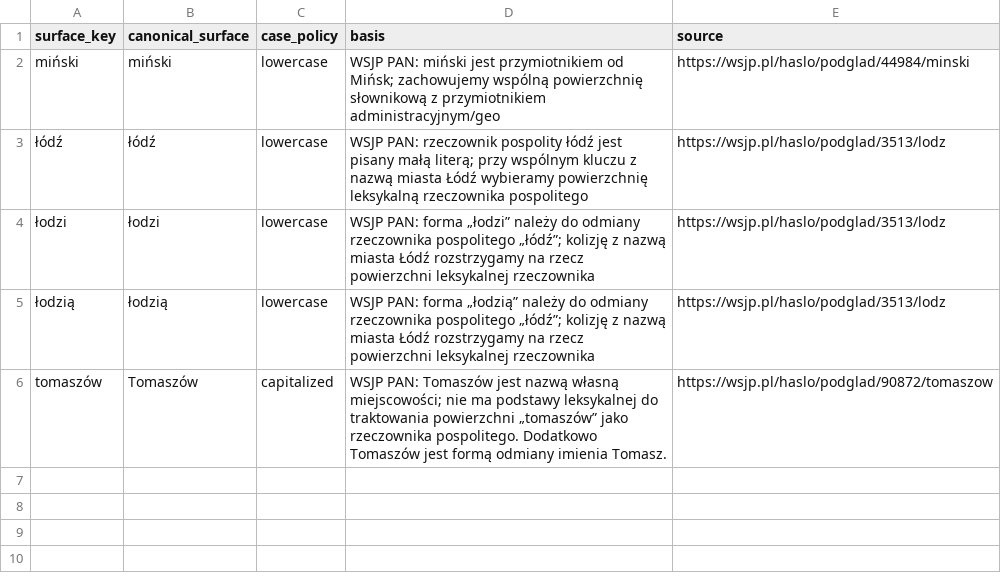
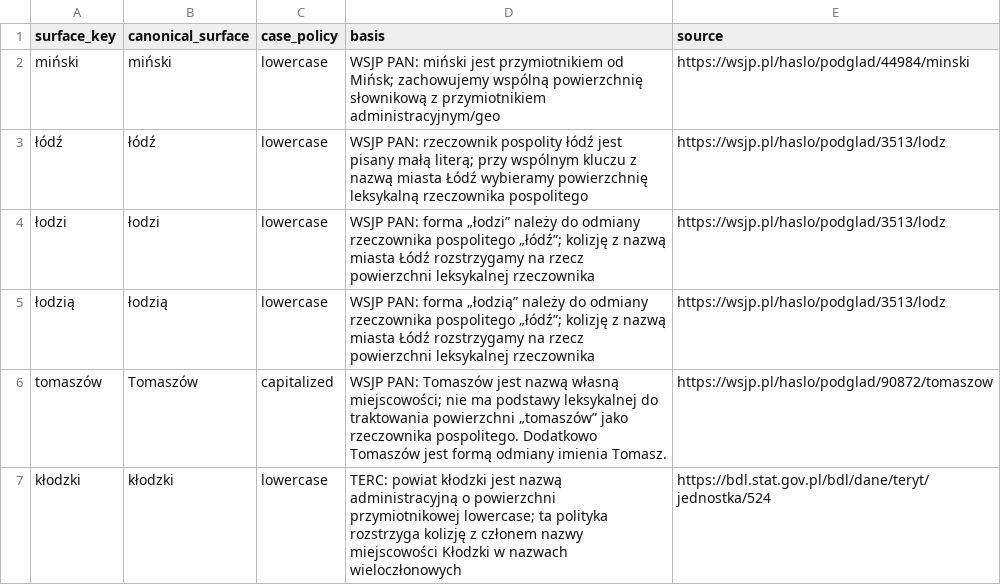
Before and after one commit to jakamilek/CleverKeys-langpack-pl, a TSV file: sources/staging/surface_registry_policy.tsv, drawn as a sheet; the diff names each change by its address in the sheet, - before the commit and + after, or states it on an @@ line.

Commit message:
Resolve TERC Klodzki surface collision

```diff
--- a/sources/staging/surface_registry_policy.tsv
+++ b/sources/staging/surface_registry_policy.tsv
+row 7: kłodzki | kłodzki | lowercase | TERC: powiat kłodzki jest nazwą administracyjną o powierzchni przymiotnikowej lowercase; ta polityka rozstrzyga kolizję z członem nazwy miejscowości Kłodzki w nazwach wieloczłonowych | https://bdl.stat.gov.pl/bdl/dane/teryt/jednostka/524
```
